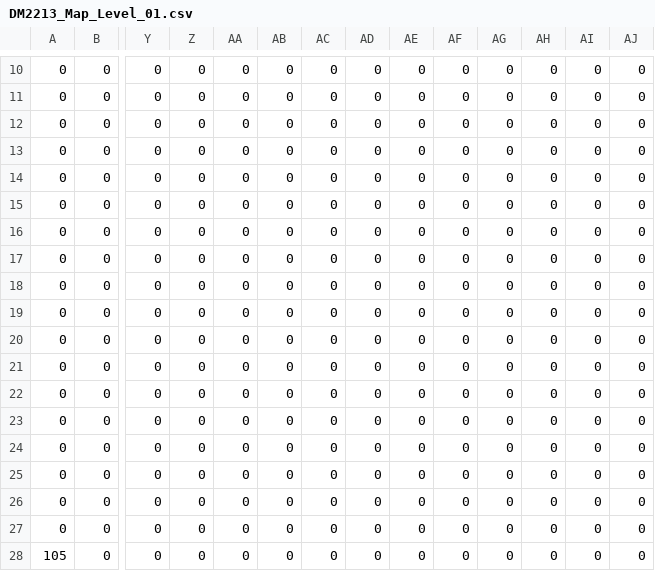
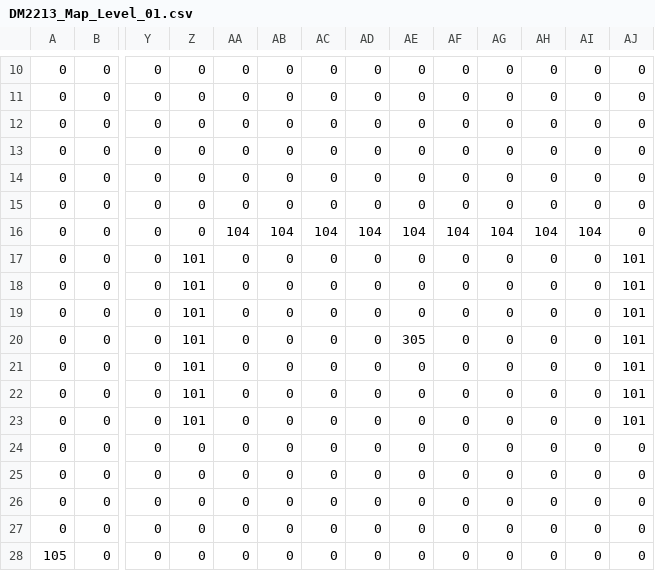
Before and after one commit to OpticalLuck/Team-11-Studio-Project-3, a CSV file: App/Maps/DM2213_Map_Level_01.csv, drawn as a sheet; only a part is shown, gaps mark what is left out; the diff names each change by its address in the sheet, - before the commit and + after, or states it on an @@ line.

```diff
--- a/App/Maps/DM2213_Map_Level_01.csv
+++ b/App/Maps/DM2213_Map_Level_01.csv
-AA16: 0
+AA16: 104
-AB16: 0
+AB16: 104
-AC16: 0
+AC16: 104
-AD16: 0
+AD16: 104
-AE16: 0
+AE16: 104
-AF16: 0
+AF16: 104
-AG16: 0
+AG16: 104
-AH16: 0
+AH16: 104
-AI16: 0
+AI16: 104
-Z17:Z23: 0
+Z17:Z23: 101
-AJ17:AJ23: 0
+AJ17:AJ23: 101
-AE20: 0
+AE20: 305
```
Also changed, not shown: 16 other files.
